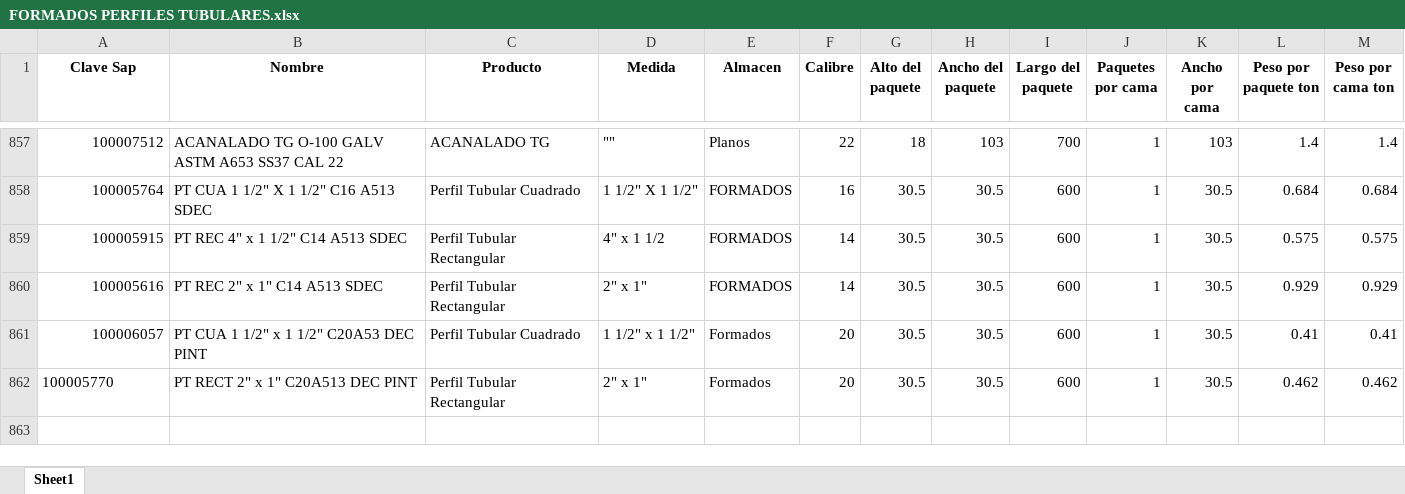
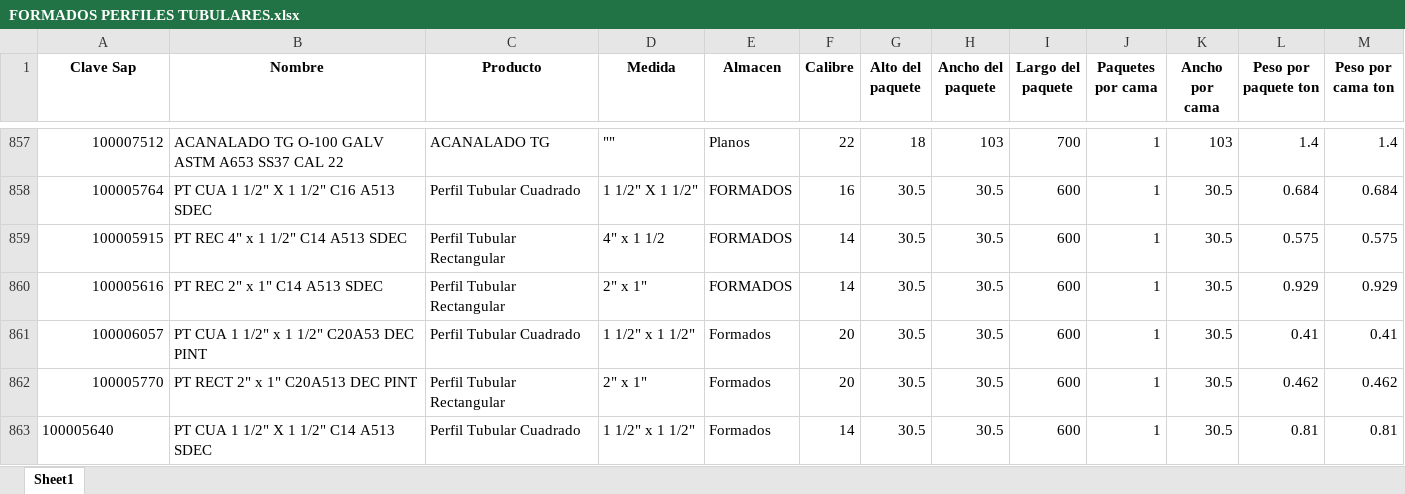
Before and after one commit to otoniel378/Acomodo-de-carga-, an Excel workbook: tyasa_modular/FORMADOS PERFILES TUBULARES.xlsx, sheet Sheet1, drawn as a sheet; only a part is shown, gaps mark what is left out; values as stored, in another font and other column widths than the file's, no borders; the diff names each change by its address in the sheet, - before the commit and + after, or states it on an @@ line.

```diff
--- a/tyasa_modular/FORMADOS PERFILES TUBULARES.xlsx (sheet Sheet1)
+++ b/tyasa_modular/FORMADOS PERFILES TUBULARES.xlsx (sheet Sheet1)
-A862 alignment: left
+A862 alignment: right
+row 863: 100005640 | PT CUA 1 1/2" X 1 1/2" C14 A513 SDEC | Perfil Tubular Cuadrado | 1 1/2" x 1 1/2" | Formados | 14 | 30.5 | 30.5 | 600 | 1 | 30.5 | 0.81 | 0.81
```
Also changed, not shown: 9 other files.
